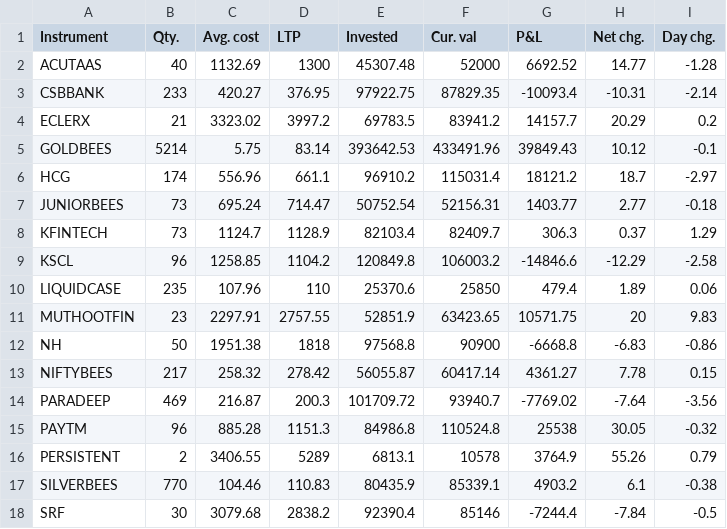
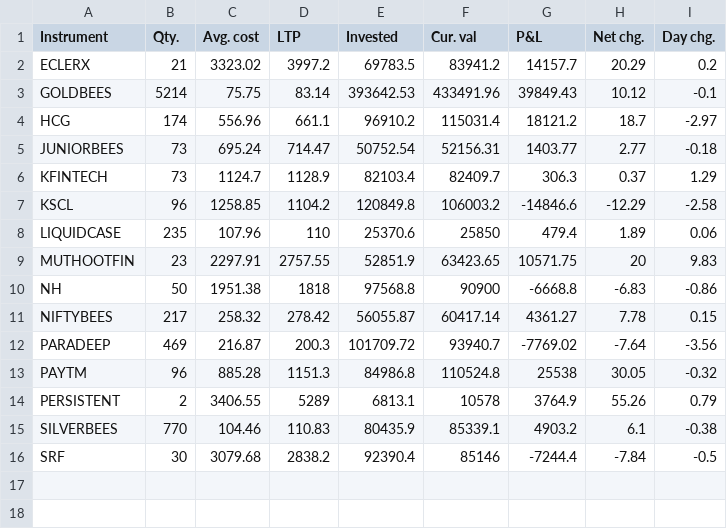
Before and after one commit to parascoding/alpharag, a CSV file: data/portfolio.csv, drawn as a sheet.

```diff
--- a/data/portfolio.csv
+++ b/data/portfolio.csv
@@ -1,6 +1,4 @@
 "Instrument","Qty.","Avg. cost","LTP","Invested","Cur. val","P&L","Net chg.","Day chg.",""
-"ACUTAAS",40,1132.69,1300,45307.48,52000,6692.52,14.77,-1.28,""
-"CSBBANK",233,420.27,376.95,97922.75,87829.35,-10093.4,-10.31,-2.14,""
 "ECLERX",21,3323.02,3997.2,69783.5,83941.2,14157.7,20.29,0.2,""
-"GOLDBEES",5214,5.75,83.14,393642.53,433491.96,39849.43,10.12,-0.1,""
+"GOLDBEES",5214,75.75,83.14,393642.53,433491.96,39849.43,10.12,-0.1,""
 "HCG",174,556.96,661.1,96910.2,115031.4,18121.2,18.7,-2.97,""
```
Also changed, not shown: 4 other files.
